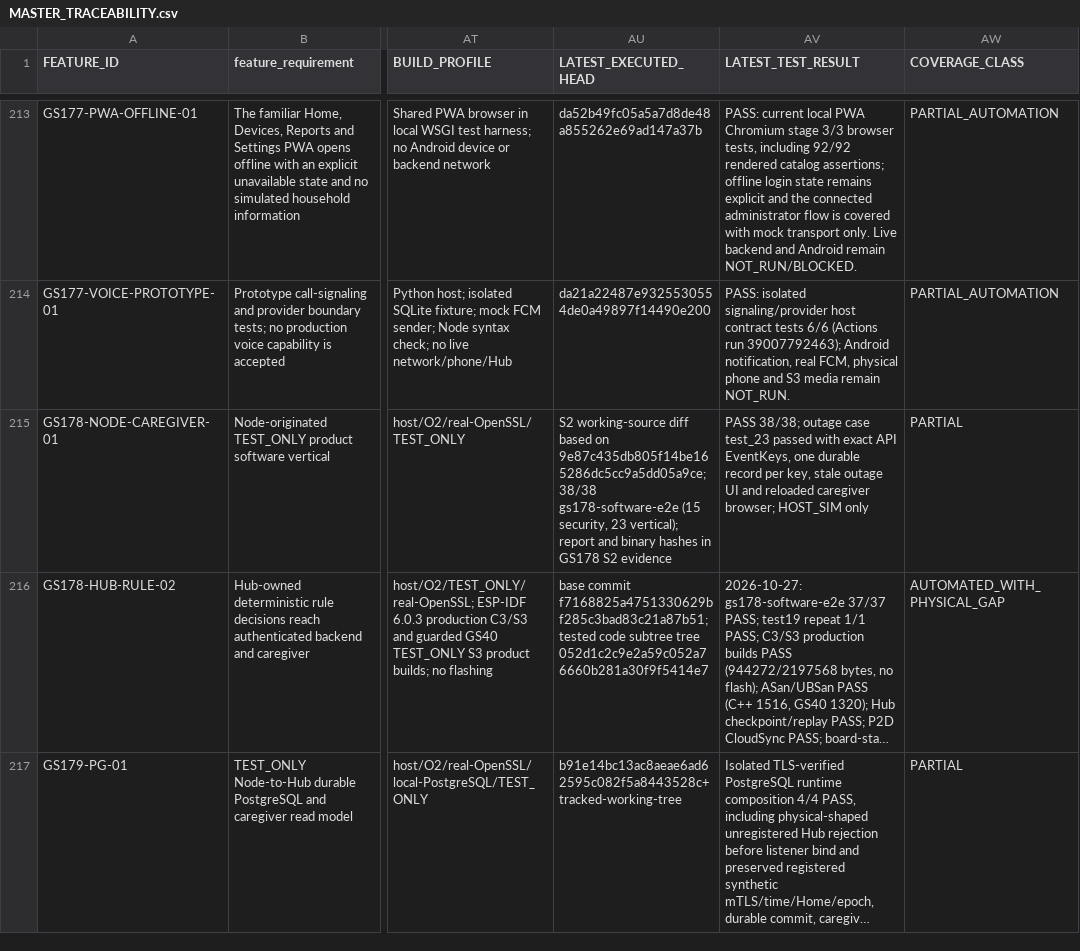
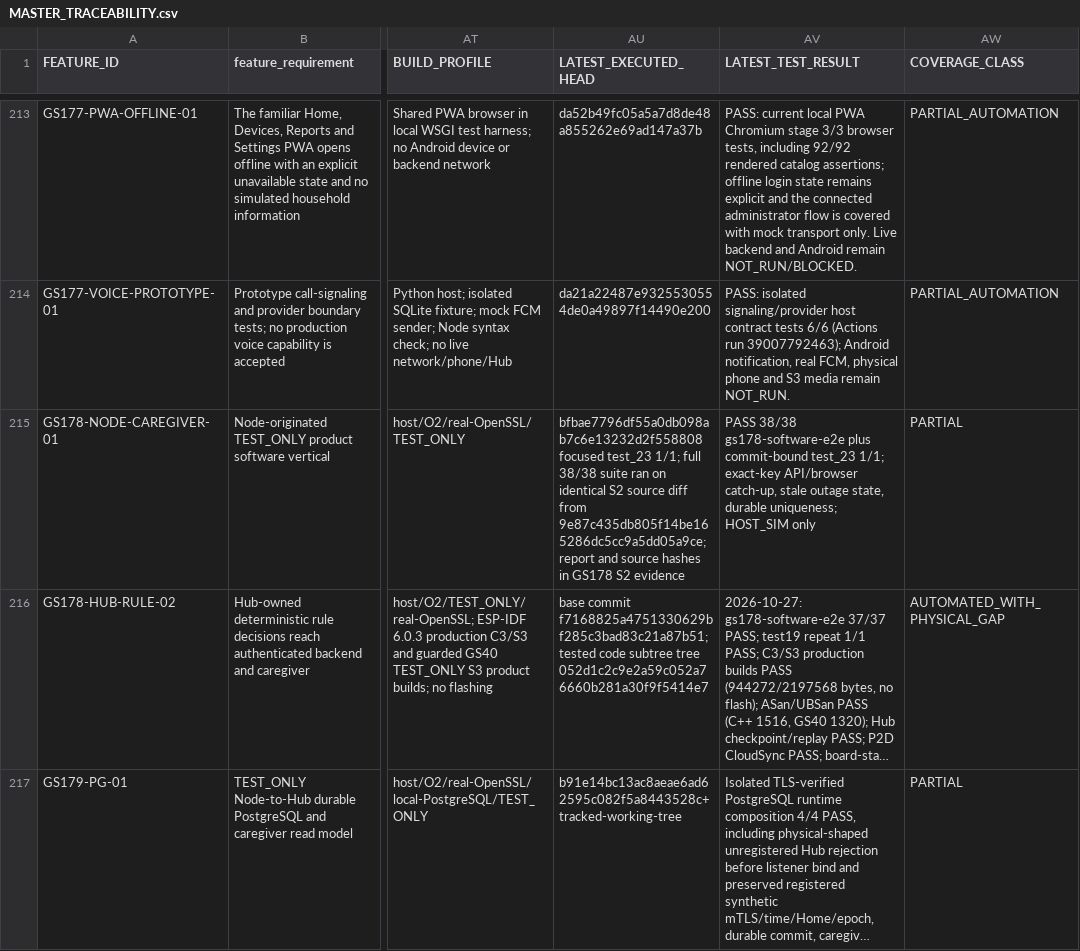
Before and after one commit to udaybhan200683/Ghar_sajag, a CSV file: docs/validation/MASTER_TRACEABILITY.csv, drawn as a sheet; only a part is shown, gaps mark what is left out; long unchanged cells end in …; the diff names each change by its address in the sheet, - before the commit and + after, or states it on an @@ line.

Commit message:
docs(gs178): record outage validation evidence

```diff
--- a/docs/validation/MASTER_TRACEABILITY.csv
+++ b/docs/validation/MASTER_TRACEABILITY.csv
-AU215 (LATEST_EXECUTED_HEAD): S2 working-source diff based on 9e87c435db805f14be165286dc5cc9a5dd05a9ce; 38/38 gs178-software-e2e (15 security, 23 vertical); report and binary hashes in…
+AU215 (LATEST_EXECUTED_HEAD): bfbae7796df55a0db098ab7c6e13232d2f558808 focused test_23 1/1; full 38/38 suite ran on identical S2 source diff from 9e87c435db805f14be165286dc5cc9a5dd05a9ce; report and source hashes in…
-AV215 (LATEST_TEST_RESULT): PASS 38/38; outage case test_23 passed with exact API EventKeys, one durable record per key, stale outage UI and reloaded caregiver browser; HOST_SIM only
+AV215 (LATEST_TEST_RESULT): PASS 38/38 gs178-software-e2e plus commit-bound test_23 1/1; exact-key API/browser catch-up, stale outage state, durable uniqueness; HOST_SIM only
```
Also changed, not shown: 3 other files.
